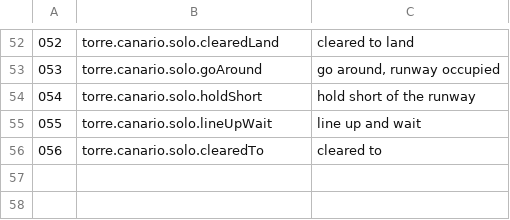
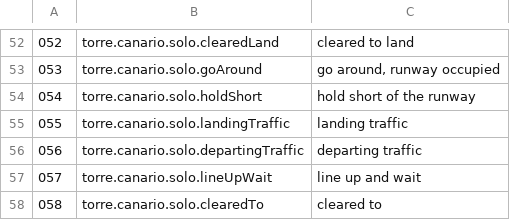
Before and after one commit to OksigeniaSL/oga-veve, a TSV file: docs/voces/guion-torre-canarias.tsv, drawn as a sheet; only a part is shown, gaps mark what is left out; addresses are those after the commit; the diff names each change by its address in the sheet, - before the commit and + after, or states it on an @@ line.

```diff
--- a/docs/voces/guion-torre-canarias.tsv
+++ b/docs/voces/guion-torre-canarias.tsv
+row 55: 055 | torre.canario.solo.landingTraffic | landing traffic
+row 56: 056 | torre.canario.solo.departingTraffic | departing traffic
@@ column A renumbered from row 57 down @@
```
Also changed, not shown: docs/voces/frases.tsv, docs/voces/guion-instructor.tsv, 44 other files.
